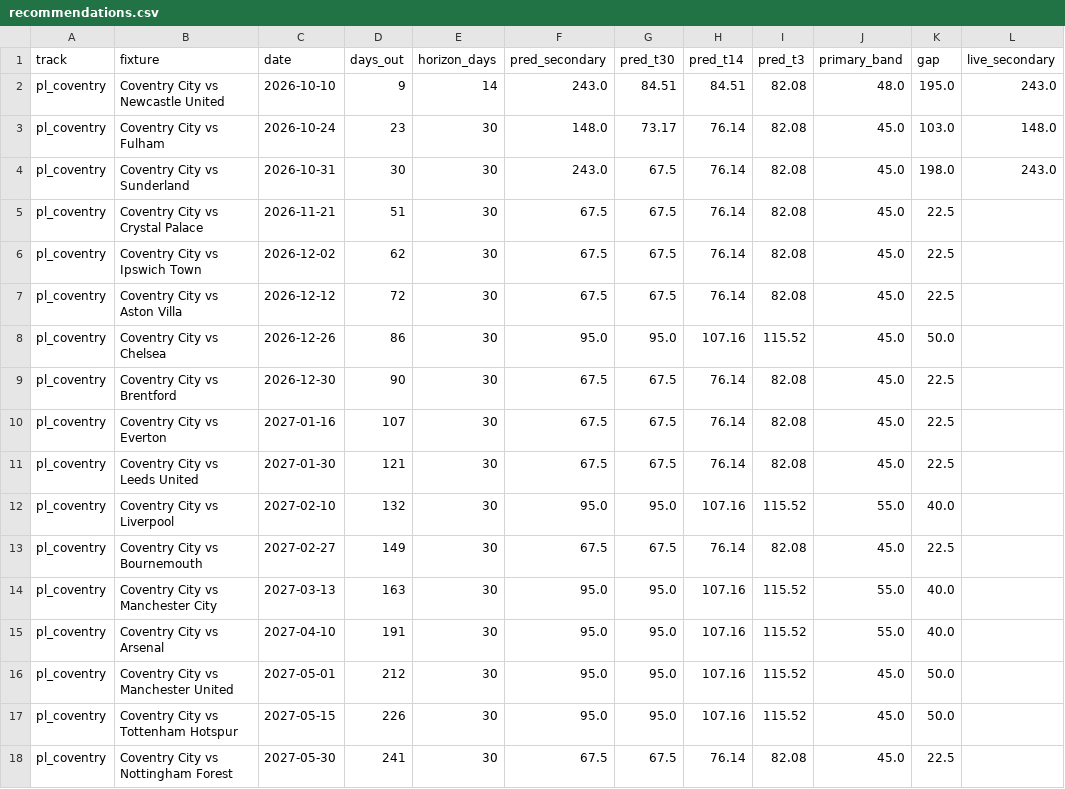
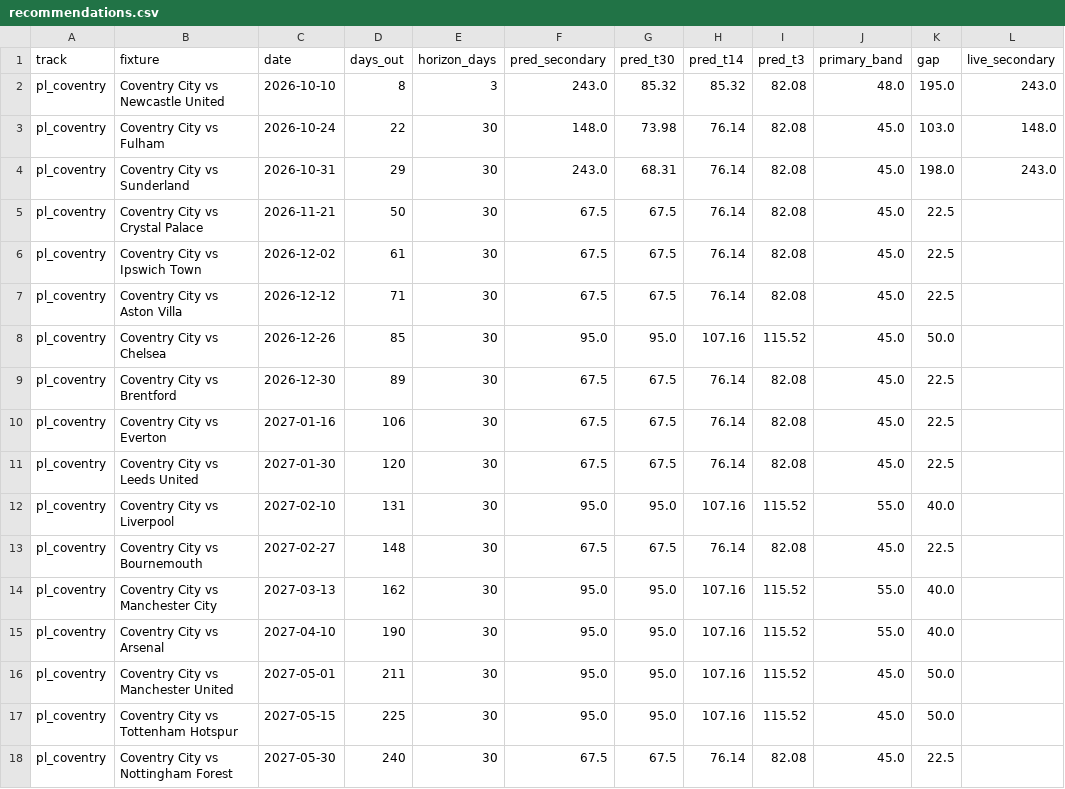
Before and after one commit to colbymorris08/ticketpricemodel, a CSV file: results/recommendations.csv, drawn as a sheet; only a part is shown; the diff names each change by its address in the sheet, - before the commit and + after, or states it on an @@ line.

```diff
--- a/results/recommendations.csv
+++ b/results/recommendations.csv
-D2 (days_out): 9
+D2 (days_out): 8
-E2 (horizon_days): 14
+E2 (horizon_days): 3
-G2 (pred_t30): 84.51
+G2 (pred_t30): 85.32
-H2 (pred_t14): 84.51
+H2 (pred_t14): 85.32
-D3 (days_out): 23
+D3 (days_out): 22
-G3 (pred_t30): 73.17
+G3 (pred_t30): 73.98
-D4 (days_out): 30
+D4 (days_out): 29
-G4 (pred_t30): 67.5
+G4 (pred_t30): 68.31
-D5 (days_out): 51
+D5 (days_out): 50
-D6 (days_out): 62
+D6 (days_out): 61
-D7 (days_out): 72
+D7 (days_out): 71
-D8 (days_out): 86
+D8 (days_out): 85
-D9 (days_out): 90
+D9 (days_out): 89
-D10 (days_out): 107
+D10 (days_out): 106
-D11 (days_out): 121
+D11 (days_out): 120
-D12 (days_out): 132
+D12 (days_out): 131
-D13 (days_out): 149
+D13 (days_out): 148
-D14 (days_out): 163
+D14 (days_out): 162
-D15 (days_out): 191
+D15 (days_out): 190
-D16 (days_out): 212
+D16 (days_out): 211
-D17 (days_out): 226
+D17 (days_out): 225
-D18 (days_out): 241
+D18 (days_out): 240
```
Also changed, not shown: 3 other files.
